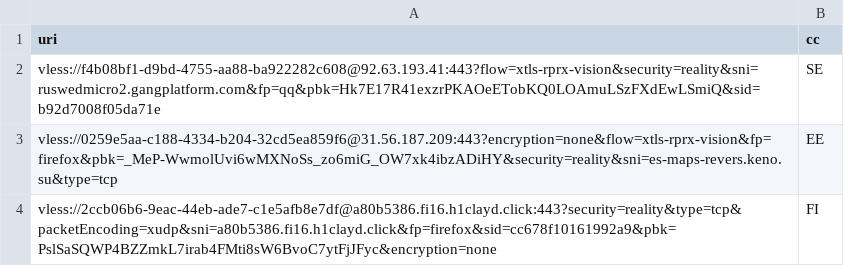
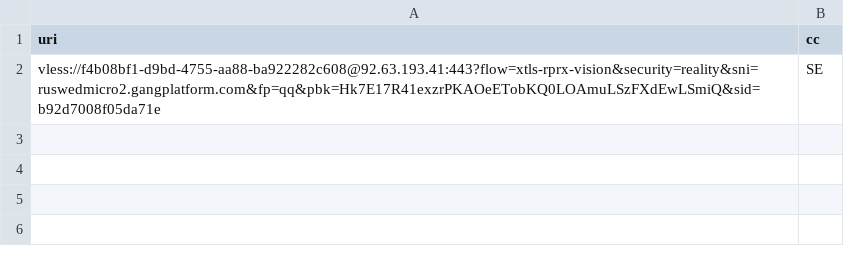
Before and after one commit to grisha-seleznev/free-vless-keys-russia, a CSV file: stage/polymarket.csv, drawn as a sheet.

Commit message:
🇷🇺 Проверка из РФ: 37 ключей, Polymarket 1 (27.11.2026 18:38 МСК)

```diff
--- a/stage/polymarket.csv
+++ b/stage/polymarket.csv
@@ -2,3 +2 @@ uri,cc
 vless://f4b08bf1-d9bd-4755-aa88-ba922282c608@92.63.193.41:443?flow=xtls-rprx-vision&security=reality&sni=ruswedmicro2.gangplatform.com&fp=qq&pbk=Hk7E17R41exzrPKAOeETobKQ0LOAmuLSzFXdEwLSmiQ&sid=b92d7008f05da71e,SE
-vless://0259e5aa-c188-4334-b204-32cd5ea859f6@31.56.187.209:443?encryption=none&flow=xtls-rprx-vision&fp=firefox&pbk=_MeP-WwmolUvi6wMXNoSs_zo6miG_OW7xk4ibzADiHY&security=reality&sni=es-maps-revers.keno.su&type=tcp,EE
-vless://2ccb06b6-9eac-44eb-ade7-c1e5afb8e7df@a80b5386.fi16.h1clayd.click:443?security=reality&type=tcp&packetEncoding=xudp&sni=a80b5386.fi16.h1clayd.click&fp=firefox&sid=cc678f10161992a9&pbk=PslSaSQWP4BZZmkL7irab4FMti8sW6BvoC7ytFjJFyc&encryption=none,FI
```
Also changed, not shown: stage/checked.csv, 56 other files.
